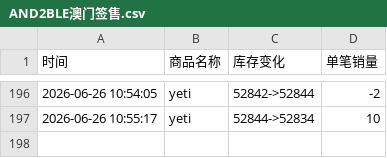
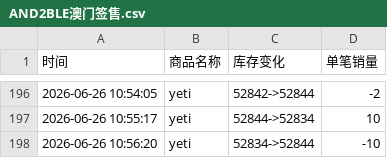
Before and after one commit to Juineii/nb2_yeti0628, a CSV file: AND2BLE澳门签售.csv, drawn as a sheet; only a part is shown, gaps mark what is left out.

Commit message:
自动更新数据 2026-06-26 10:56:27

```diff
--- a/AND2BLE澳门签售.csv
+++ b/AND2BLE澳门签售.csv
@@ -197 +197,2 @@
 2026-06-26 10:55:17,yeti,52844->52834,10
+2026-06-26 10:56:20,yeti,52834->52844,-10
```
